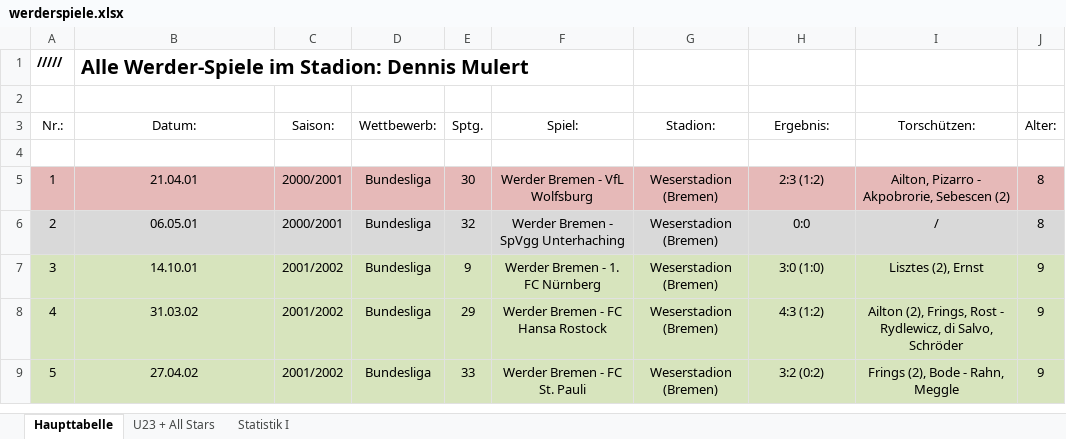
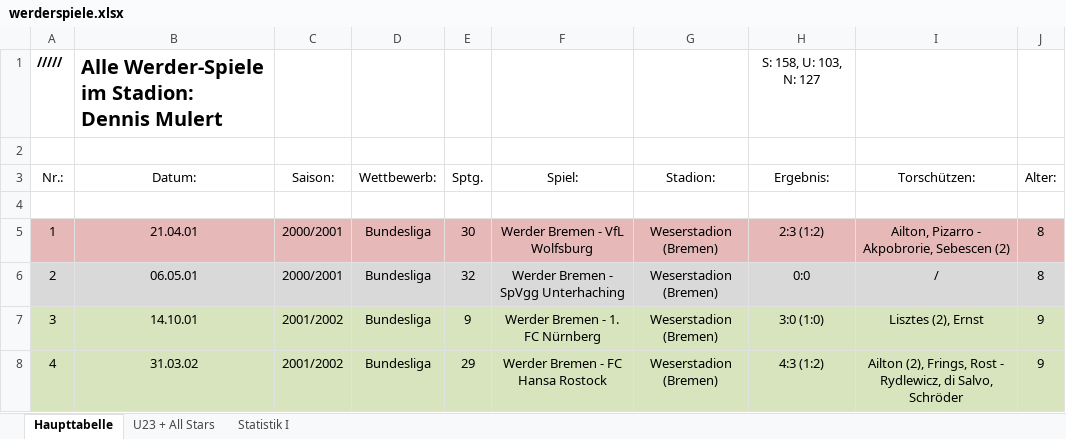
Before and after one commit to demuHB/werderspiele, an Excel workbook: data/werderspiele.xlsx, sheet Haupttabelle, drawn as a sheet; only a part is shown; the shorter side is filled out with more unchanged rows; values as stored, in another font and other column widths than the file's, no borders; the diff names each change by its address in the sheet, - before the commit and + after, or states it on an @@ line.

```diff
--- a/data/werderspiele.xlsx (sheet Haupttabelle)
+++ b/data/werderspiele.xlsx (sheet Haupttabelle)
-H1 (Ergebnis:): (empty)
+H1 (Ergebnis:): S: 158, U: 103, N: 127
```
Also changed, not shown: 1 other file.
